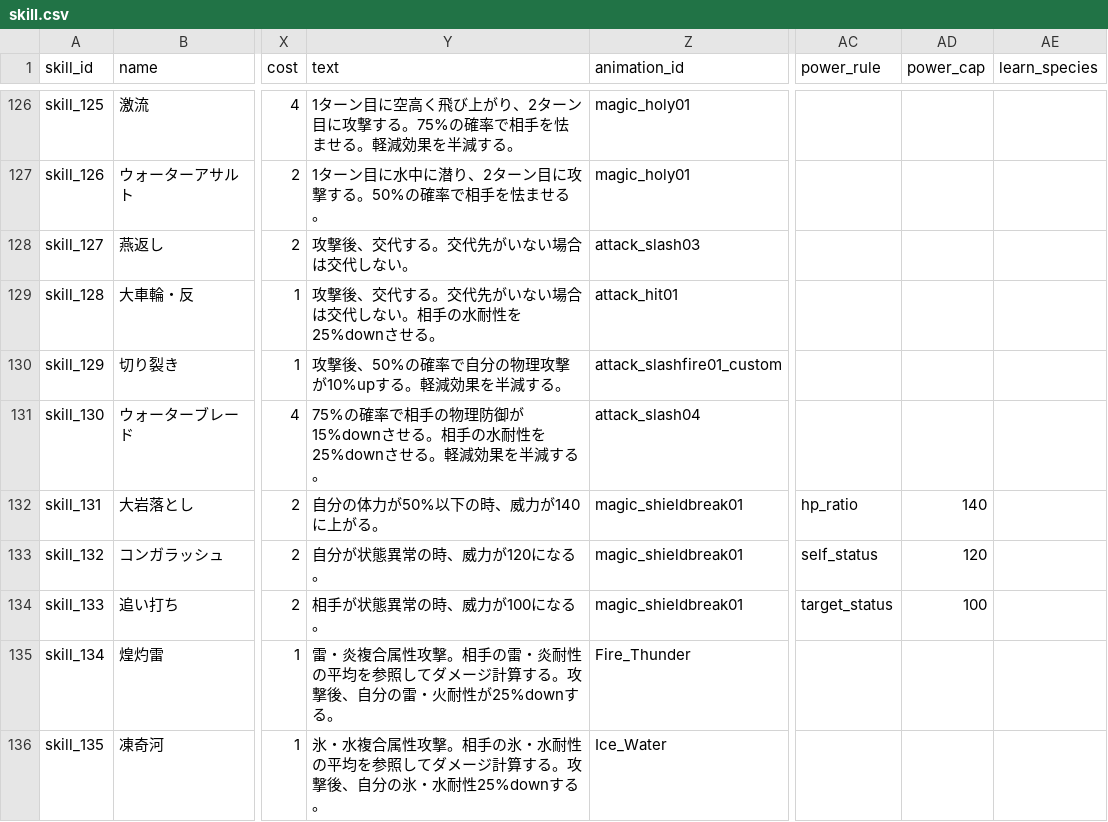
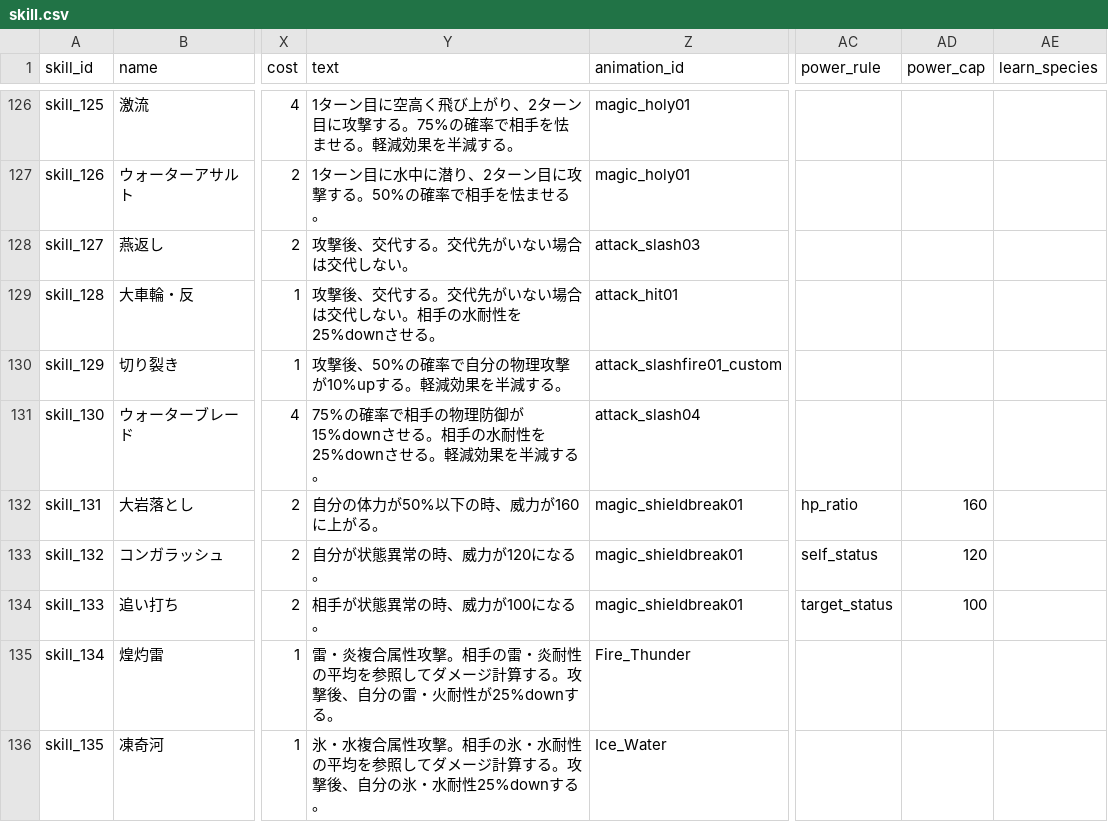
Before and after one commit to b16e17f18/MHB, a CSV file: data/skill.csv, drawn as a sheet; only a part is shown, gaps mark what is left out; the diff names each change by its address in the sheet, - before the commit and + after, or states it on an @@ line.

```diff
--- a/data/skill.csv
+++ b/data/skill.csv
-Y132 (text): 自分の体力が50%以下の時、威力が140に上がる。
+Y132 (text): 自分の体力が50%以下の時、威力が160に上がる。
-AD132 (power_cap): 140
+AD132 (power_cap): 160
```
Also changed, not shown: data/power_rule.csv.
